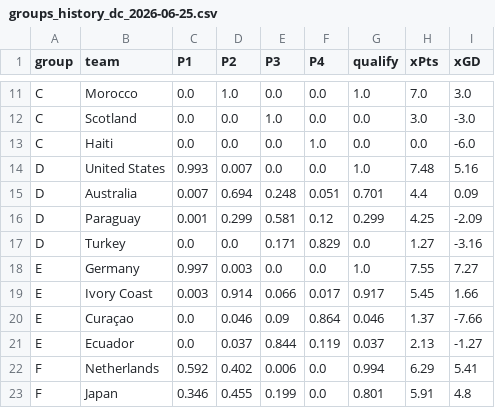
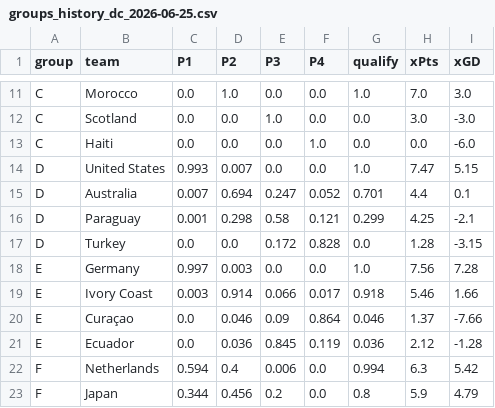
Before and after one commit to SergioLlana/world-cup-predictor, a CSV file: data/groups/groups_history_dc_2026-06-25.csv, drawn as a sheet; only a part is shown, gaps mark what is left out; the diff covers the shown part only.

```diff
--- a/data/groups/groups_history_dc_2026-06-25.csv
+++ b/data/groups/groups_history_dc_2026-06-25.csv
@@ -13,11 +13,11 @@ C,Scotland,0.0,0.0,1.0,0.0,0.0,3.0,-3.0
 C,Haiti,0.0,0.0,0.0,1.0,0.0,0.0,-6.0
-D,United States,0.993,0.007,0.0,0.0,1.0,7.48,5.16
-D,Australia,0.007,0.694,0.248,0.051,0.701,4.4,0.09
-D,Paraguay,0.001,0.299,0.581,0.12,0.299,4.25,-2.09
-D,Turkey,0.0,0.0,0.171,0.829,0.0,1.27,-3.16
-E,Germany,0.997,0.003,0.0,0.0,1.0,7.55,7.27
-E,Ivory Coast,0.003,0.914,0.066,0.017,0.917,5.45,1.66
+D,United States,0.993,0.007,0.0,0.0,1.0,7.47,5.15
+D,Australia,0.007,0.694,0.247,0.052,0.701,4.4,0.1
+D,Paraguay,0.001,0.298,0.58,0.121,0.299,4.25,-2.1
+D,Turkey,0.0,0.0,0.172,0.828,0.0,1.28,-3.15
+E,Germany,0.997,0.003,0.0,0.0,1.0,7.56,7.28
+E,Ivory Coast,0.003,0.914,0.066,0.017,0.918,5.46,1.66
 E,Curaçao,0.0,0.046,0.09,0.864,0.046,1.37,-7.66
-E,Ecuador,0.0,0.037,0.844,0.119,0.037,2.13,-1.27
-F,Netherlands,0.592,0.402,0.006,0.0,0.994,6.29,5.41
-F,Japan,0.346,0.455,0.199,0.0,0.801,5.91,4.8
+E,Ecuador,0.0,0.036,0.845,0.119,0.036,2.12,-1.28
+F,Netherlands,0.594,0.4,0.006,0.0,0.994,6.3,5.42
+F,Japan,0.344,0.456,0.2,0.0,0.8,5.9,4.79
```
Also changed, not shown: 56 edited cells elsewhere in this file, data/groups/groups_history_bayes_2026-06-25.csv, data/input/xg.csv, 41 other files.
